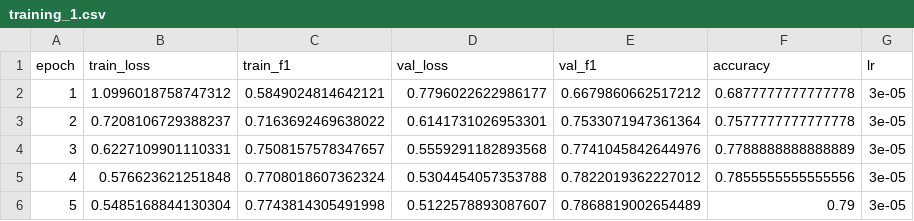
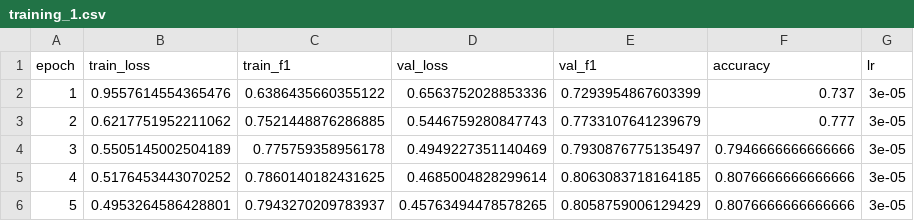
Before and after one commit to atharshlakshmi/clean-talk, a CSV file: reports/experiment_logs/training_1.csv, drawn as a sheet.

```diff
--- a/reports/experiment_logs/training_1.csv
+++ b/reports/experiment_logs/training_1.csv
@@ -1,6 +1,6 @@
 epoch,train_loss,train_f1,val_loss,val_f1,accuracy,lr
-1,1.0996018758747312,0.5849024814642121,0.7796022622986177,0.6679860662517212,0.6877777777777778,3e-05
-2,0.7208106729388237,0.7163692469638022,0.6141731026953301,0.7533071947361364,0.7577777777777778,3e-05
-3,0.6227109901110331,0.7508157578347657,0.5559291182893568,0.7741045842644976,0.7788888888888889,3e-05
-4,0.576623621251848,0.7708018607362324,0.5304454057353788,0.7822019362227012,0.7855555555555556,3e-05
-5,0.5485168844130304,0.7743814305491998,0.5122578893087607,0.7868819002654489,0.79,3e-05
+1,0.9557614554365476,0.6386435660355122,0.6563752028853336,0.7293954867603399,0.737,3e-05
+2,0.6217751952211062,0.7521448876286885,0.5446759280847743,0.7733107641239679,0.777,3e-05
+3,0.5505145002504189,0.775759358956178,0.4949227351140469,0.7930876775135497,0.7946666666666666,3e-05
+4,0.5176453443070252,0.7860140182431625,0.4685004828299614,0.8063083718164185,0.8076666666666666,3e-05
+5,0.4953264586428801,0.7943270209783937,0.45763494478578265,0.8058759006129429,0.8076666666666666,3e-05
```
Also changed, not shown: reports/experiment_logs/training_0.csv, reports/experiment_logs/training_2.csv, 16 other files.
